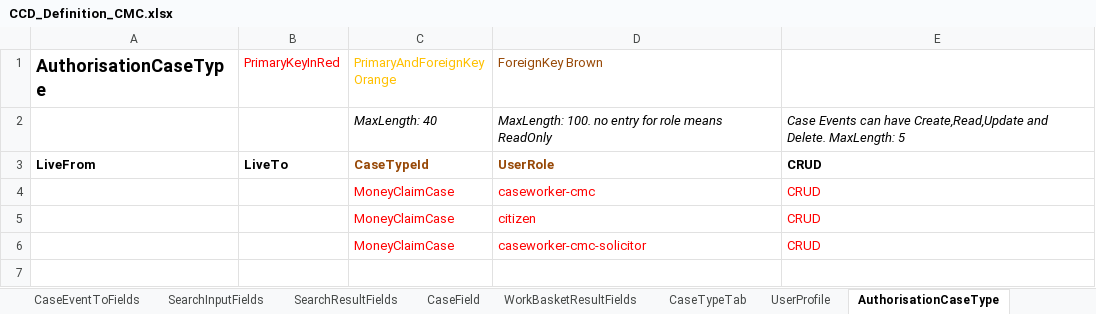
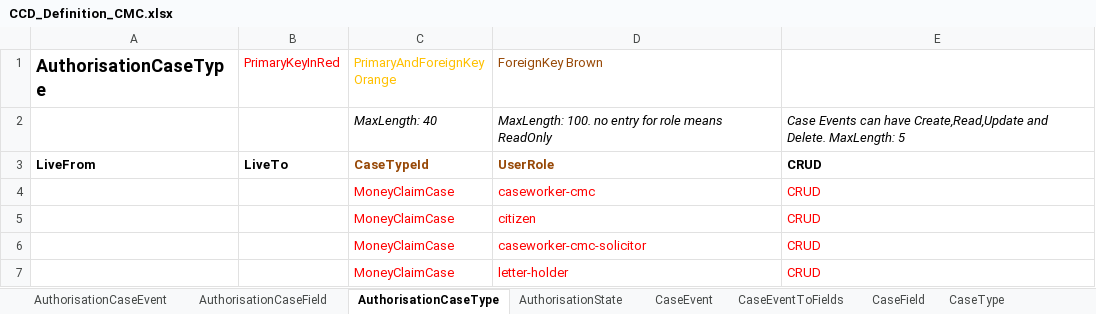
Before and after one commit to angusmack-msft/cmc-integration-tests, an Excel workbook: docker/ccd-definition-import/data/CCD_Definition_CMC.xlsx, sheet AuthorisationCaseType, drawn as a sheet; values as stored, in another font and other column widths than the file's, no borders; charts and pictures not drawn; the diff names each change by its address in the sheet, - before the commit and + after, or states it on an @@ line.

```diff
--- a/docker/ccd-definition-import/data/CCD_Definition_CMC.xlsx (sheet AuthorisationCaseType)
+++ b/docker/ccd-definition-import/data/CCD_Definition_CMC.xlsx (sheet AuthorisationCaseType)
+sheet tab: AuthorisationState
@@ sheet tab order changed: AuthorisationCaseEvent | AuthorisationCaseField | AuthorisationCaseType | AuthorisationState | CaseEvent | CaseEventToFields | CaseField | CaseType @@
+row 7:  |  | MoneyClaimCase | letter-holder | CRUD
```
Also changed, not shown: sheet AuthorisationCaseEvent, sheet AuthorisationCaseField, sheet UserProfile, sheet ComplexTypes, sheet CaseField, other sheet tabs, charts or pictures, 5 other files.
